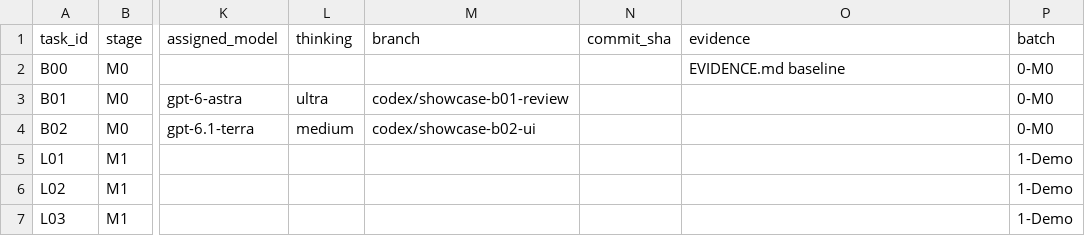
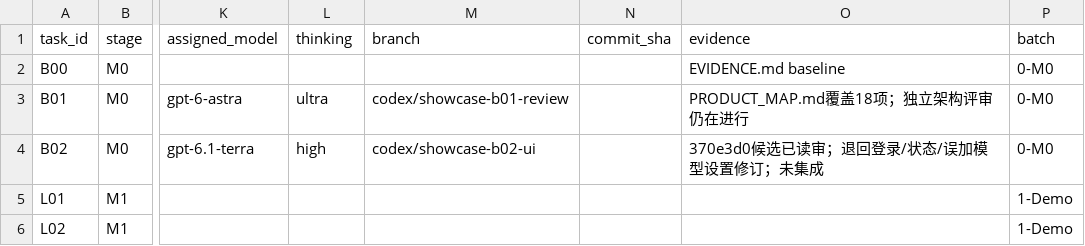
Before and after one commit to aning0922/findoc-agent, a CSV file: docs/showcase/task-board.csv, drawn as a sheet; only a part is shown, gaps mark what is left out; the shorter side is filled out with more unchanged rows; the diff names each change by its address in the sheet, - before the commit and + after, or states it on an @@ line.

Commit message:
docs(showcase): record visual choice and independent prototype review

```diff
--- a/docs/showcase/task-board.csv
+++ b/docs/showcase/task-board.csv
-O3 (evidence): (empty)
+O3 (evidence): PRODUCT_MAP.md覆盖18项；独立架构评审仍在进行
-L4 (thinking): medium
+L4 (thinking): high
-O4 (evidence): (empty)
+O4 (evidence): 370e3d0候选已读审；退回登录/状态/误加模型设置修订；未集成
```
Also changed, not shown: 5 other files.
